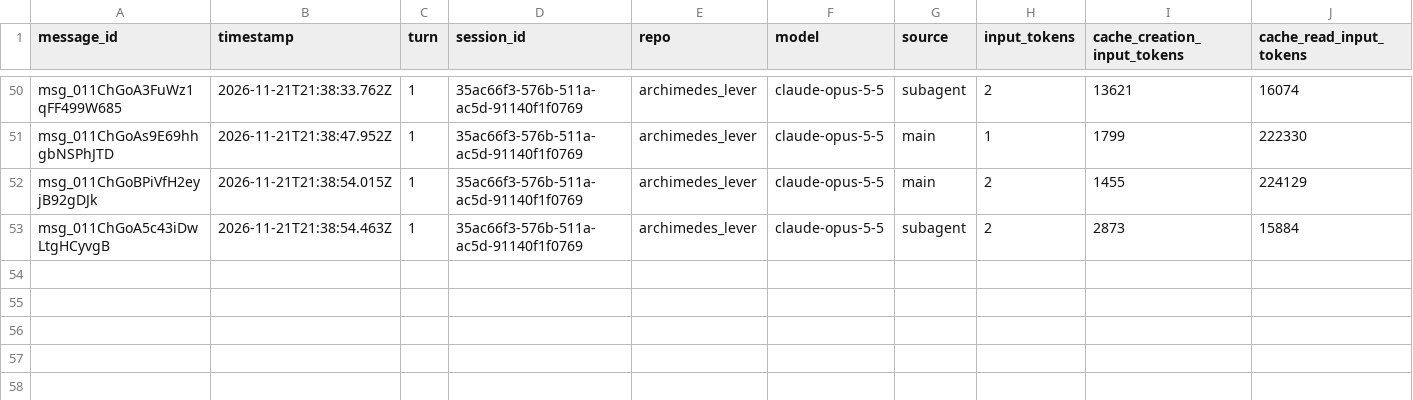
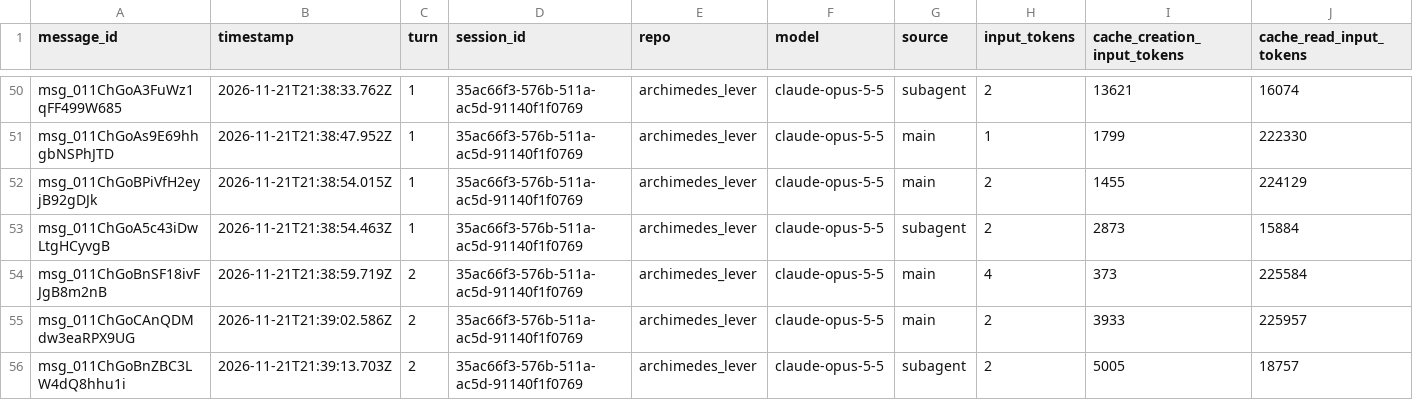
Before and after one commit to rhope-ops/archimedes_lever, a CSV file: sessions/35ac66f3-576b-511a-ac5d-91140f1f0769.csv, drawn as a sheet; only a part is shown, gaps mark what is left out; rows hold the shown columns only; the diff names each change by its address in the sheet, - before the commit and + after, or states it on an @@ line.

```diff
--- a/sessions/35ac66f3-576b-511a-ac5d-91140f1f0769.csv
+++ b/sessions/35ac66f3-576b-511a-ac5d-91140f1f0769.csv
+row 54: msg_011ChGoBnSF18ivFJgB8m2nB | 2026-11-21T21:38:59.719Z | 2 | 35ac66f3-576b-511a-ac5d-91140f1f0769 | archimedes_lever | claude-opus-5-5 | main | 4 | 373 | 225584
+row 55: msg_011ChGoCAnQDMdw3eaRPX9UG | 2026-11-21T21:39:02.586Z | 2 | 35ac66f3-576b-511a-ac5d-91140f1f0769 | archimedes_lever | claude-opus-5-5 | main | 2 | 3933 | 225957
+row 56: msg_011ChGoBnZBC3LW4dQ8hhu1i | 2026-11-21T21:39:13.703Z | 2 | 35ac66f3-576b-511a-ac5d-91140f1f0769 | archimedes_lever | claude-opus-5-5 | subagent | 2 | 5005 | 18757
```
